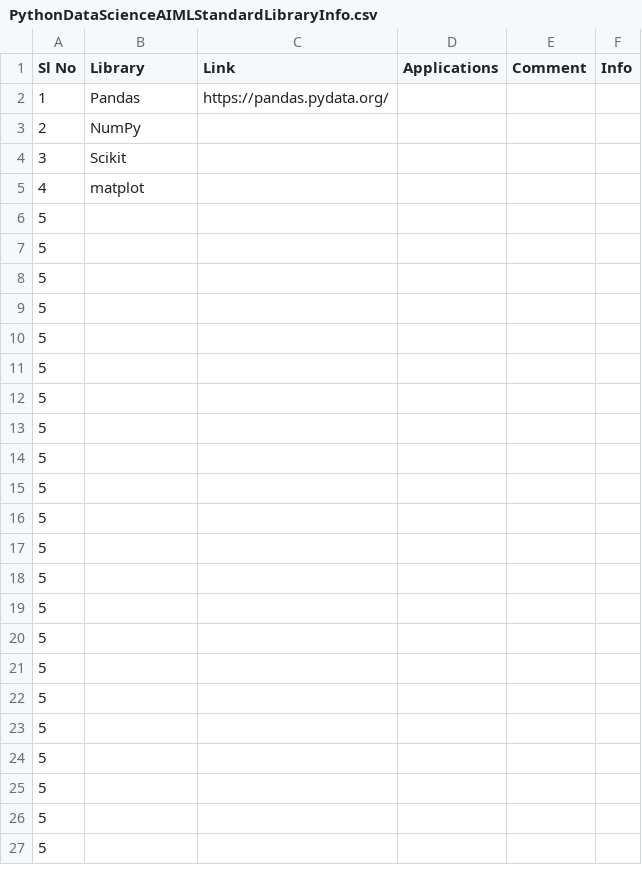
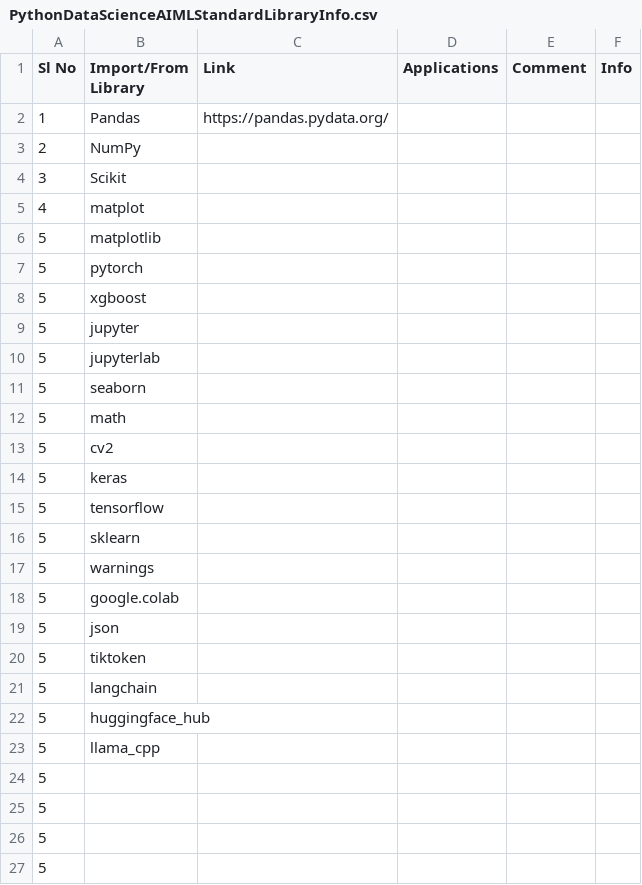
Before and after one commit to suman-komarla-adinarayana-groups/SumanKAGroups_MarketBusinessAnalytics_IndiaInternationalBusinessInfo, a CSV file: PythonDataScienceAIMLStandardLibraryInfo.csv, drawn as a sheet; only a part is shown; the shorter side is filled out with more unchanged rows.

Commit message:
Update PythonDataScienceAIMLStandardLibraryInfo.csv

```diff
--- a/PythonDataScienceAIMLStandardLibraryInfo.csv
+++ b/PythonDataScienceAIMLStandardLibraryInfo.csv
@@ -1,2 +1,2 @@
-Sl No, Library , Link,Applications,Comment,Info,
+Sl No, Import/From Library , Link,Applications,Comment,Info,
 1,Pandas,https://pandas.pydata.org/,,,,
@@ -5,17 +5,20 @@ Sl No, Library , Link,Applications,Comment,Info,
 4,matplot,,,,,
-5,,,,,,
-5,,,,,,
-5,,,,,,
-5,,,,,,
-5,,,,,,
-5,,,,,,
-5,,,,,,
-5,,,,,,
-5,,,,,,
-5,,,,,,
-5,,,,,,
-5,,,,,,
-5,,,,,,
-5,,,,,,
-5,,,,,,
+5,matplotlib,,,,,
+5,pytorch,,,,,
+5,xgboost,,,,,
+5,jupyter,,,,,
+5,jupyterlab,,,,,
+5,seaborn,,,,,
+5,math,,,,,
+5,cv2,,,,,
+5,keras,,,,,
+5,tensorflow,,,,,
+5,sklearn,,,,,
+5,warnings,,,,,
+5,google.colab,,,,,
+5,json,,,,,
+5,tiktoken,,,,,
+5,langchain,,,,,
+5,huggingface_hub,,,,,
+5,llama_cpp,,,,,
 5,,,,,,
```
